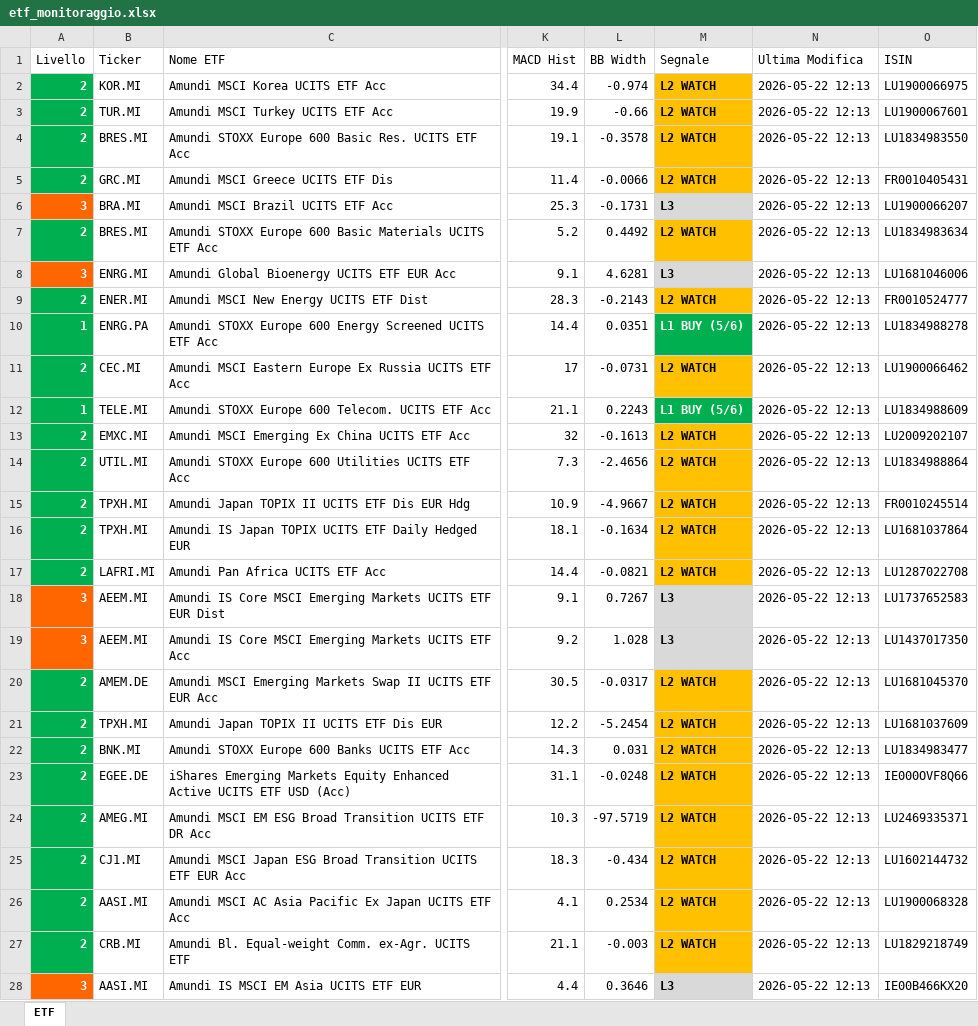
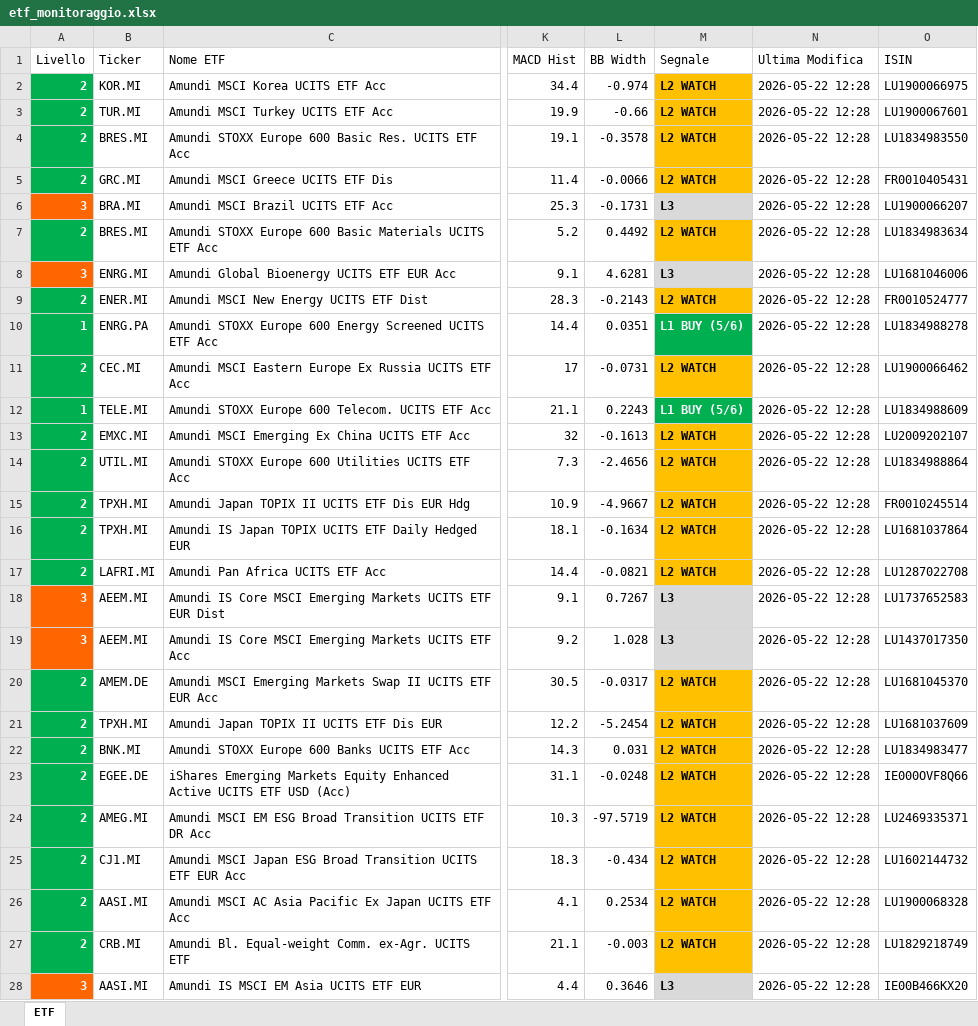
Before and after one commit to pimpy67/etf-monitor-system, an Excel workbook: etf_monitoraggio.xlsx, sheet ETF, drawn as a sheet; only a part is shown, gaps mark what is left out; values as stored, in another font and other column widths than the file's, no borders; the diff covers the shown part only; the diff names each change by its address in the sheet, - before the commit and + after, or states it on an @@ line.

```diff
--- a/etf_monitoraggio.xlsx (sheet ETF)
+++ b/etf_monitoraggio.xlsx (sheet ETF)
-N2:N28 (Ultima Modifica): 2026-05-22 12:13
+N2:N28 (Ultima Modifica): 2026-05-22 12:28
```
Also changed, not shown: 193 edited cells and cell formats elsewhere in this sheet, 1 other file.
